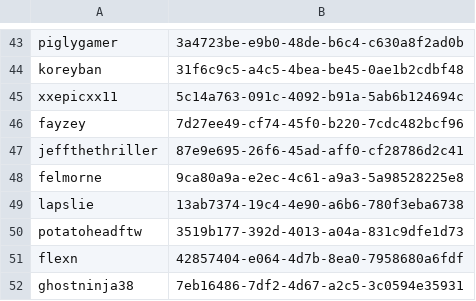
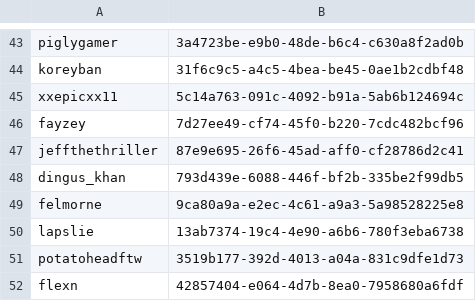
Before and after one commit to DrizzlyOwl/mineapple-minecraft-server, a CSV file: plugins/Essentials/usermap.csv, drawn as a sheet; only a part is shown, gaps mark what is left out; the shorter side is filled out with more unchanged rows.

```diff
--- a/plugins/Essentials/usermap.csv
+++ b/plugins/Essentials/usermap.csv
@@ -47,2 +47,3 @@ fayzey,7d27ee49-cf74-45f0-b220-7cdc482bcf96
 jeffthethriller,87e9e695-26f6-45ad-aff0-cf28786d2c41
+dingus_khan,793d439e-6088-446f-bf2b-335be2f99db5
 felmorne,9ca80a9a-e2ec-4c61-a9a3-5a98528225e8
```
Also changed, not shown: 52 other files.
